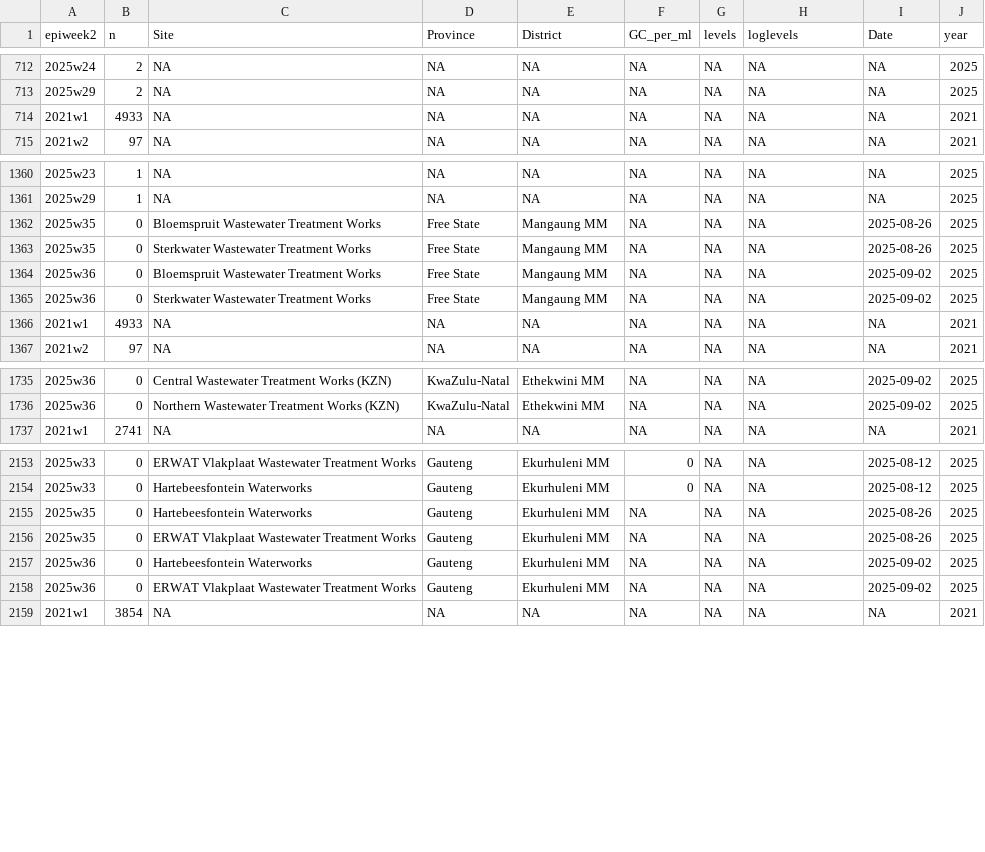
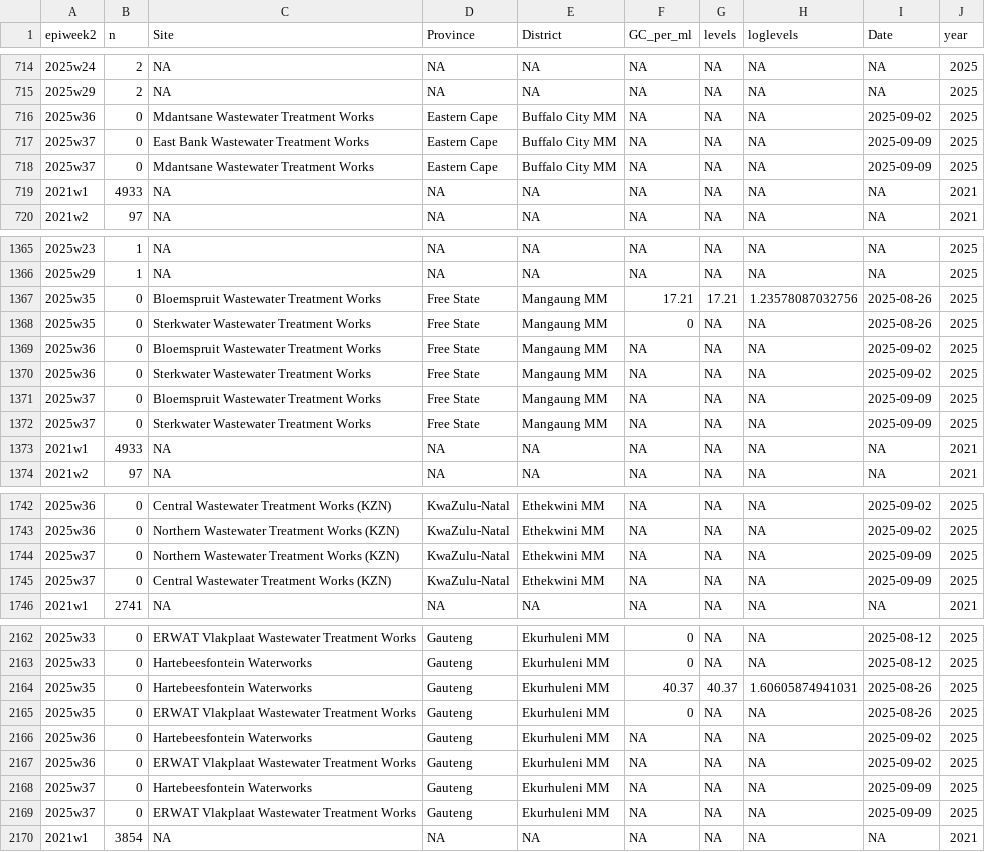
Before and after one commit to NICD-Wastewater-Genomics/NICD-Dash-Data, a CSV file: provincial_cases_vs_levels.csv, drawn as a sheet; only a part is shown, gaps mark what is left out; the diff covers the shown part only.

Commit message:
automated quantitative data update

```diff
--- a/provincial_cases_vs_levels.csv
+++ b/provincial_cases_vs_levels.csv
@@ -713,2 +715,5 @@
 "2025w29",2,NA,NA,NA,NA,NA,NA,NA,2025
+"2025w36",0,"Mdantsane Wastewater Treatment Works","Eastern Cape","Buffalo City MM",NA,NA,NA,2025-09-02,2025
+"2025w37",0,"East Bank Wastewater Treatment Works","Eastern Cape","Buffalo City MM",NA,NA,NA,2025-09-09,2025
+"2025w37",0,"Mdantsane Wastewater Treatment Works","Eastern Cape","Buffalo City MM",NA,NA,NA,2025-09-09,2025
 "2021w1",4933,NA,NA,NA,NA,NA,NA,NA,2021
@@ -1361,6 +1366,8 @@
 "2025w29",1,NA,NA,NA,NA,NA,NA,NA,2025
-"2025w35",0,"Bloemspruit Wastewater Treatment Works","Free State","Mangaung MM",NA,NA,NA,2025-08-26,2025
-"2025w35",0,"Sterkwater Wastewater Treatment Works","Free State","Mangaung MM",NA,NA,NA,2025-08-26,2025
+"2025w35",0,"Bloemspruit Wastewater Treatment Works","Free State","Mangaung MM",17.21,17.21,1.23578087032756,2025-08-26,2025
+"2025w35",0,"Sterkwater Wastewater Treatment Works","Free State","Mangaung MM",0,NA,NA,2025-08-26,2025
 "2025w36",0,"Bloemspruit Wastewater Treatment Works","Free State","Mangaung MM",NA,NA,NA,2025-09-02,2025
 "2025w36",0,"Sterkwater Wastewater Treatment Works","Free State","Mangaung MM",NA,NA,NA,2025-09-02,2025
+"2025w37",0,"Bloemspruit Wastewater Treatment Works","Free State","Mangaung MM",NA,NA,NA,2025-09-09,2025
+"2025w37",0,"Sterkwater Wastewater Treatment Works","Free State","Mangaung MM",NA,NA,NA,2025-09-09,2025
 "2021w1",4933,NA,NA,NA,NA,NA,NA,NA,2021
@@ -1736,2 +1743,4 @@
 "2025w36",0,"Northern Wastewater Treatment Works (KZN)","KwaZulu-Natal","Ethekwini MM",NA,NA,NA,2025-09-02,2025
+"2025w37",0,"Northern Wastewater Treatment Works (KZN)","KwaZulu-Natal","Ethekwini MM",NA,NA,NA,2025-09-09,2025
+"2025w37",0,"Central Wastewater Treatment Works (KZN)","KwaZulu-Natal","Ethekwini MM",NA,NA,NA,2025-09-09,2025
 "2021w1",2741,NA,NA,NA,NA,NA,NA,NA,2021
@@ -2154,6 +2163,8 @@
 "2025w33",0,"Hartebeesfontein Waterworks","Gauteng","Ekurhuleni MM",0,NA,NA,2025-08-12,2025
-"2025w35",0,"Hartebeesfontein Waterworks","Gauteng","Ekurhuleni MM",NA,NA,NA,2025-08-26,2025
-"2025w35",0,"ERWAT Vlakplaat Wastewater Treatment Works","Gauteng","Ekurhuleni MM",NA,NA,NA,2025-08-26,2025
+"2025w35",0,"Hartebeesfontein Waterworks","Gauteng","Ekurhuleni MM",40.37,40.37,1.60605874941031,2025-08-26,2025
+"2025w35",0,"ERWAT Vlakplaat Wastewater Treatment Works","Gauteng","Ekurhuleni MM",0,NA,NA,2025-08-26,2025
 "2025w36",0,"Hartebeesfontein Waterworks","Gauteng","Ekurhuleni MM",NA,NA,NA,2025-09-02,2025
 "2025w36",0,"ERWAT Vlakplaat Wastewater Treatment Works","Gauteng","Ekurhuleni MM",NA,NA,NA,2025-09-02,2025
+"2025w37",0,"Hartebeesfontein Waterworks","Gauteng","Ekurhuleni MM",NA,NA,NA,2025-09-09,2025
+"2025w37",0,"ERWAT Vlakplaat Wastewater Treatment Works","Gauteng","Ekurhuleni MM",NA,NA,NA,2025-09-09,2025
 "2021w1",3854,NA,NA,NA,NA,NA,NA,NA,2021
```
Also changed, not shown: 8 added rows and 18 edited cells elsewhere in this file, rsa_cases_vs_levels.csv.
